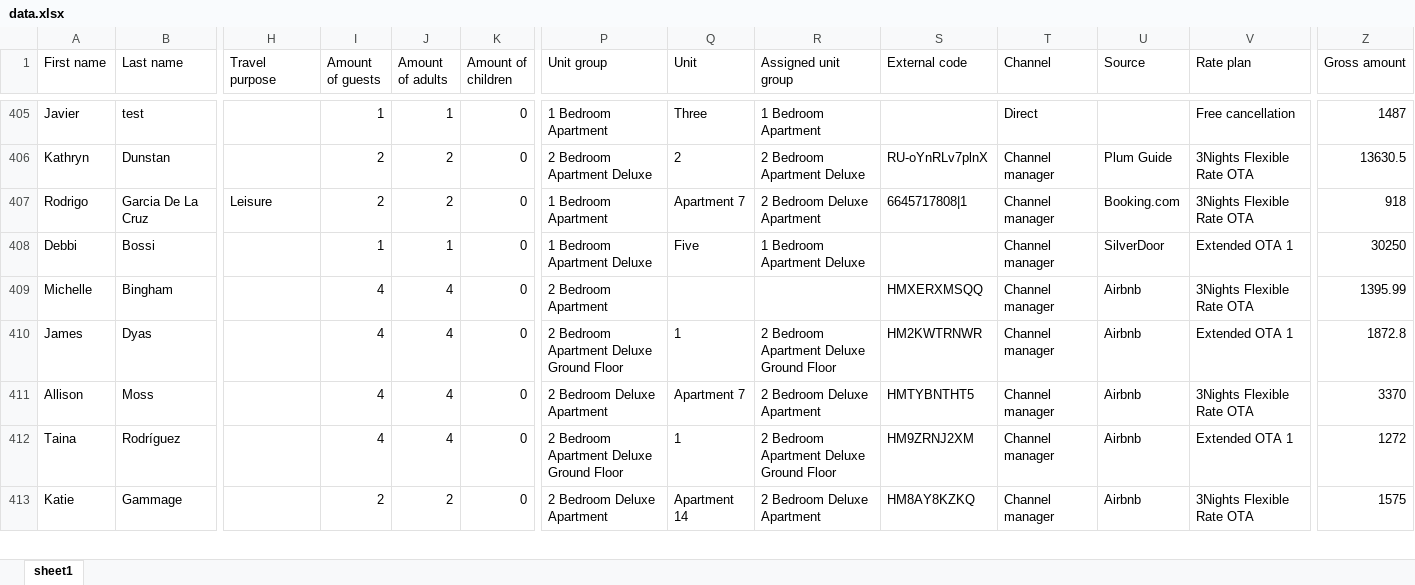
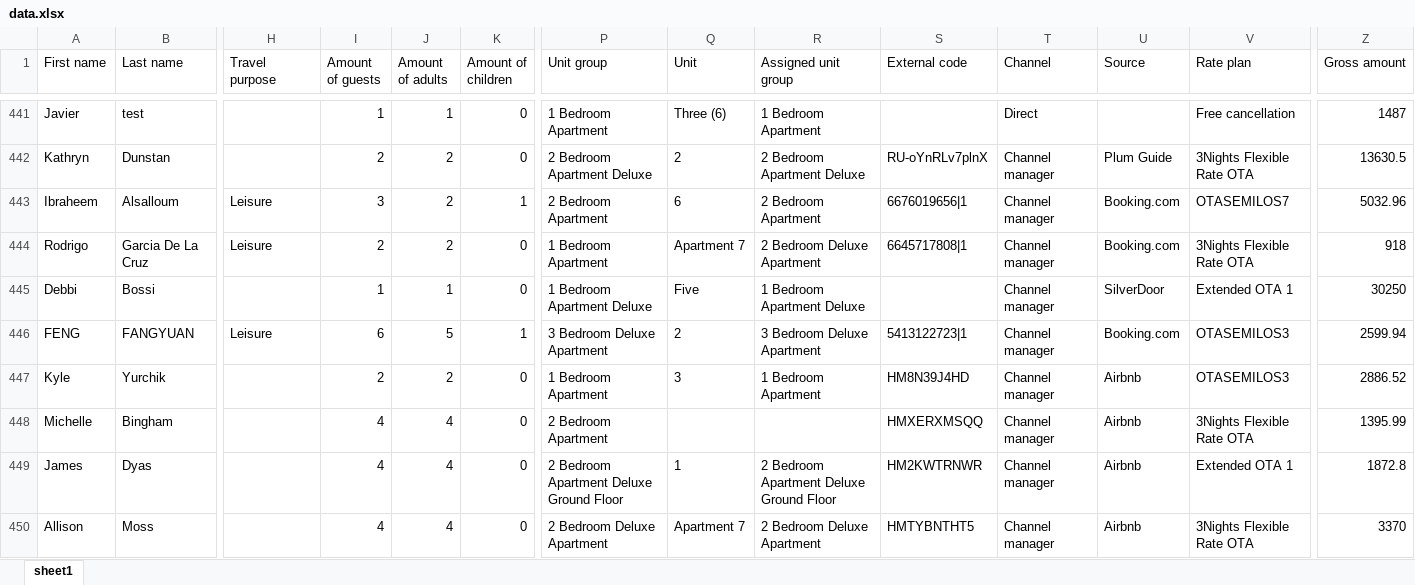
Before and after one commit to nataliagmfz/grosvenor-tracker-strategy, an Excel workbook: data.xlsx, sheet sheet1, drawn as a sheet; only a part is shown, gaps mark what is left out; the shorter side is filled out with more unchanged rows; values as stored, in another font and other column widths than the file's, no borders; addresses are those after the commit; rows hold the shown columns only; the diff covers the shown part only; the diff names each change by its address in the sheet, - before the commit and + after, or states it on an @@ line.

```diff
--- a/data.xlsx (sheet sheet1)
+++ b/data.xlsx (sheet sheet1)
-Q441 (Unit): Three
+Q441 (Unit): Three (6)
+row 443: Ibraheem | Alsalloum | Leisure | 3 | 2 | 1 | 2 Bedroom Apartment | 6 | 2 Bedroom Apartment | 6676019656|1 | Channel manager | Booking.com | OTASEMILOS7 | 5032.96
+row 446: FENG | FANGYUAN | Leisure | 6 | 5 | 1 | 3 Bedroom Deluxe Apartment | 2 | 3 Bedroom Deluxe Apartment | 5413122723|1 | Channel manager | Booking.com | OTASEMILOS3 | 2599.94
+row 447: Kyle | Yurchik |  | 2 | 2 | 0 | 1 Bedroom Apartment | 3 | 1 Bedroom Apartment | HM8N39J4HD | Channel manager | Airbnb | OTASEMILOS3 | 2886.52
```
Also changed, not shown: 39 added rows, 1 removed row and 149 edited cells elsewhere in this sheet.
